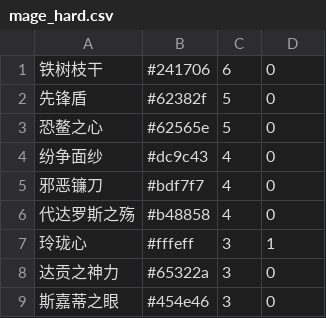
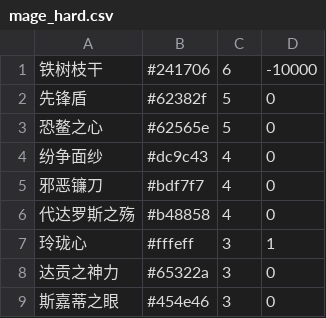
Before and after one commit to xhyrzldf/lota_auto_scirpts, a CSV file: mage_hard.csv, drawn as a sheet.

```diff
--- a/mage_hard.csv
+++ b/mage_hard.csv
@@ -1,2 +1,2 @@
-铁树枝干,#241706,6,0
+铁树枝干,#241706,6,-10000
 先锋盾,#62382f,5,0
```
Also changed, not shown: 2 other files.
